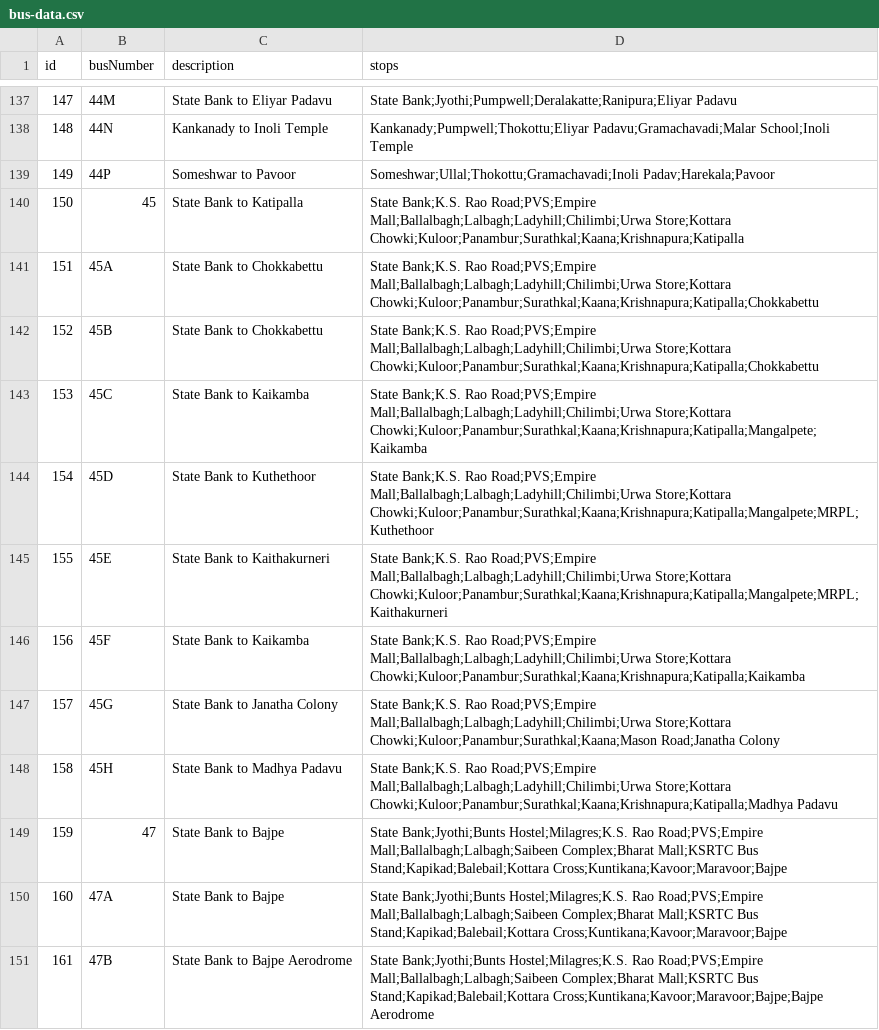
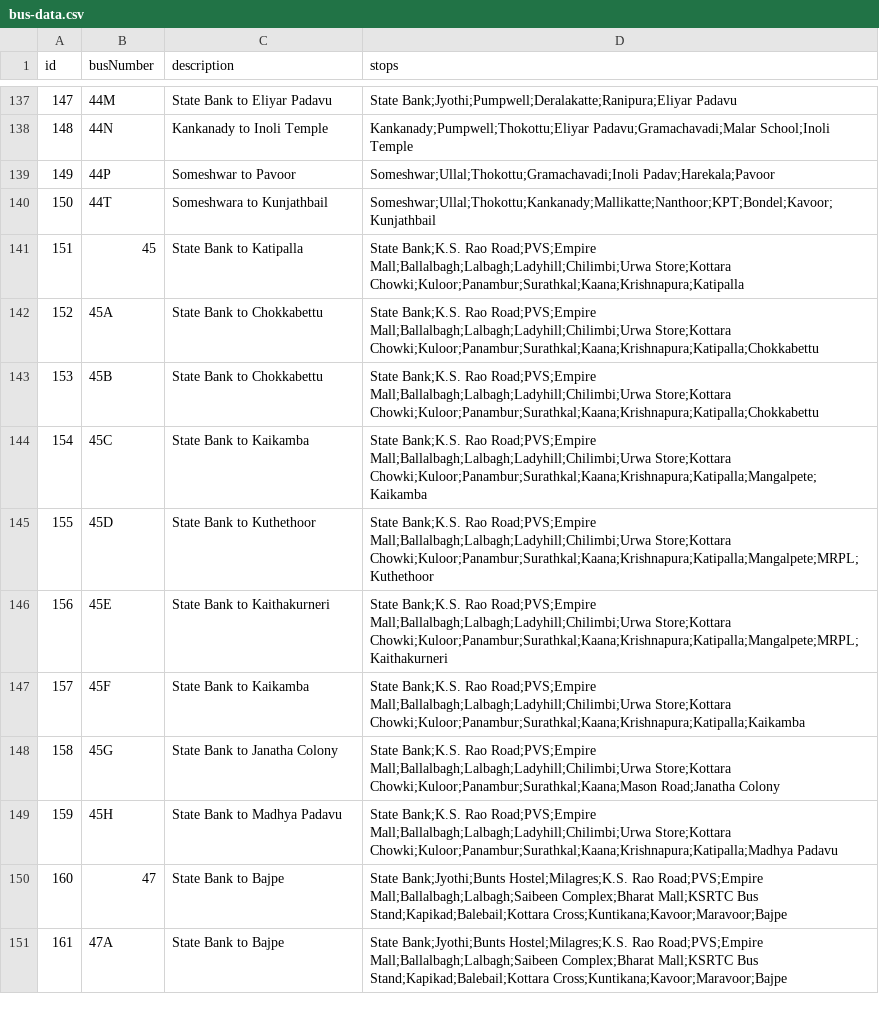
Before and after one commit to mrkushalsm/Mangalore-Bus-Routes, a CSV file: public/data/bus-data.csv, drawn as a sheet; only a part is shown, gaps mark what is left out; the diff covers the shown part only.

Commit message:
chore: Small fix to PR #13

```diff
--- a/public/data/bus-data.csv
+++ b/public/data/bus-data.csv
@@ -139,13 +139,13 @@ id,busNumber,description,stops
 149,44P,Someshwar to Pavoor,Someshwar;Ullal;Thokottu;Gramachavadi;Inoli Padav;Harekala;Pavoor
-150,45,State Bank to Katipalla,State Bank;K.S. Rao Road;PVS;Empire Mall;Ballalbagh;Lalbagh;Ladyhill;Chilimbi;Urwa Store;Kottara Chowki;Kuloor;Panambur;Surathkal;Kaana;Krishnapura;Katipalla
-151,45A,State Bank to Chokkabettu,State Bank;K.S. Rao Road;PVS;Empire Mall;Ballalbagh;Lalbagh;Ladyhill;Chilimbi;Urwa Store;Kottara Chowki;Kuloor;Panambur;Surathkal;Kaana;Krishnapura;Katipalla;Chokkabettu
-152,45B,State Bank to Chokkabettu,State Bank;K.S. Rao Road;PVS;Empire Mall;Ballalbagh;Lalbagh;Ladyhill;Chilimbi;Urwa Store;Kottara Chowki;Kuloor;Panambur;Surathkal;Kaana;Krishnapura;Katipalla;Chokkabettu
-153,45C,State Bank to Kaikamba,State Bank;K.S. Rao Road;PVS;Empire Mall;Ballalbagh;Lalbagh;Ladyhill;Chilimbi;Urwa Store;Kottara Chowki;Kuloor;Panambur;Surathkal;Kaana;Krishnapura;Katipalla;Mangalpete;Kaikamba
-154,45D,State Bank to Kuthethoor,State Bank;K.S. Rao Road;PVS;Empire Mall;Ballalbagh;Lalbagh;Ladyhill;Chilimbi;Urwa Store;Kottara Chowki;Kuloor;Panambur;Surathkal;Kaana;Krishnapura;Katipalla;Mangalpete;MRPL;Kuthethoor
-155,45E,State Bank to Kaithakurneri,State Bank;K.S. Rao Road;PVS;Empire Mall;Ballalbagh;Lalbagh;Ladyhill;Chilimbi;Urwa Store;Kottara Chowki;Kuloor;Panambur;Surathkal;Kaana;Krishnapura;Katipalla;Mangalpete;MRPL;Kaithakurneri
-156,45F,State Bank to Kaikamba,State Bank;K.S. Rao Road;PVS;Empire Mall;Ballalbagh;Lalbagh;Ladyhill;Chilimbi;Urwa Store;Kottara Chowki;Kuloor;Panambur;Surathkal;Kaana;Krishnapura;Katipalla;Kaikamba
-157,45G,State Bank to Janatha Colony,State Bank;K.S. Rao Road;PVS;Empire Mall;Ballalbagh;Lalbagh;Ladyhill;Chilimbi;Urwa Store;Kottara Chowki;Kuloor;Panambur;Surathkal;Kaana;Mason Road;Janatha Colony
-158,45H,State Bank to Madhya Padavu,State Bank;K.S. Rao Road;PVS;Empire Mall;Ballalbagh;Lalbagh;Ladyhill;Chilimbi;Urwa Store;Kottara Chowki;Kuloor;Panambur;Surathkal;Kaana;Krishnapura;Katipalla;Madhya Padavu
-159,47,State Bank to Bajpe,State Bank;Jyothi;Bunts Hostel;Milagres;K.S. Rao Road;PVS;Empire Mall;Ballalbagh;Lalbagh;Saibeen Complex;Bharat Mall;KSRTC Bus Stand;Kapikad;Balebail;Kottara Cross;Kuntikana;Kavoor;Maravoor;Bajpe
-160,47A,State Bank to Bajpe,State Bank;Jyothi;Bunts Hostel;Milagres;K.S. Rao Road;PVS;Empire Mall;Ballalbagh;Lalbagh;Saibeen Complex;Bharat Mall;KSRTC Bus Stand;Kapikad;Balebail;Kottara Cross;Kuntikana;Kavoor;Maravoor;Bajpe
-161,47B,State Bank to Bajpe Aerodrome,State Bank;Jyothi;Bunts Hostel;Milagres;K.S. Rao Road;PVS;Empire Mall;Ballalbagh;Lalbagh;Saibeen Complex;Bharat Mall;KSRTC Bus Stand;Kapikad;Balebail;Kottara Cross;Kuntikana;Kavoor;Maravoor;Bajpe;Bajpe Aerodrome
+150,44T,Someshwara to Kunjathbail,Someshwar;Ullal;Thokottu;Kankanady;Mallikatte;Nanthoor;KPT;Bondel;Kavoor;Kunjathbail
+151,45,State Bank to Katipalla,State Bank;K.S. Rao Road;PVS;Empire Mall;Ballalbagh;Lalbagh;Ladyhill;Chilimbi;Urwa Store;Kottara Chowki;Kuloor;Panambur;Surathkal;Kaana;Krishnapura;Katipalla
+152,45A,State Bank to Chokkabettu,State Bank;K.S. Rao Road;PVS;Empire Mall;Ballalbagh;Lalbagh;Ladyhill;Chilimbi;Urwa Store;Kottara Chowki;Kuloor;Panambur;Surathkal;Kaana;Krishnapura;Katipalla;Chokkabettu
+153,45B,State Bank to Chokkabettu,State Bank;K.S. Rao Road;PVS;Empire Mall;Ballalbagh;Lalbagh;Ladyhill;Chilimbi;Urwa Store;Kottara Chowki;Kuloor;Panambur;Surathkal;Kaana;Krishnapura;Katipalla;Chokkabettu
+154,45C,State Bank to Kaikamba,State Bank;K.S. Rao Road;PVS;Empire Mall;Ballalbagh;Lalbagh;Ladyhill;Chilimbi;Urwa Store;Kottara Chowki;Kuloor;Panambur;Surathkal;Kaana;Krishnapura;Katipalla;Mangalpete;Kaikamba
+155,45D,State Bank to Kuthethoor,State Bank;K.S. Rao Road;PVS;Empire Mall;Ballalbagh;Lalbagh;Ladyhill;Chilimbi;Urwa Store;Kottara Chowki;Kuloor;Panambur;Surathkal;Kaana;Krishnapura;Katipalla;Mangalpete;MRPL;Kuthethoor
+156,45E,State Bank to Kaithakurneri,State Bank;K.S. Rao Road;PVS;Empire Mall;Ballalbagh;Lalbagh;Ladyhill;Chilimbi;Urwa Store;Kottara Chowki;Kuloor;Panambur;Surathkal;Kaana;Krishnapura;Katipalla;Mangalpete;MRPL;Kaithakurneri
+157,45F,State Bank to Kaikamba,State Bank;K.S. Rao Road;PVS;Empire Mall;Ballalbagh;Lalbagh;Ladyhill;Chilimbi;Urwa Store;Kottara Chowki;Kuloor;Panambur;Surathkal;Kaana;Krishnapura;Katipalla;Kaikamba
+158,45G,State Bank to Janatha Colony,State Bank;K.S. Rao Road;PVS;Empire Mall;Ballalbagh;Lalbagh;Ladyhill;Chilimbi;Urwa Store;Kottara Chowki;Kuloor;Panambur;Surathkal;Kaana;Mason Road;Janatha Colony
+159,45H,State Bank to Madhya Padavu,State Bank;K.S. Rao Road;PVS;Empire Mall;Ballalbagh;Lalbagh;Ladyhill;Chilimbi;Urwa Store;Kottara Chowki;Kuloor;Panambur;Surathkal;Kaana;Krishnapura;Katipalla;Madhya Padavu
+160,47,State Bank to Bajpe,State Bank;Jyothi;Bunts Hostel;Milagres;K.S. Rao Road;PVS;Empire Mall;Ballalbagh;Lalbagh;Saibeen Complex;Bharat Mall;KSRTC Bus Stand;Kapikad;Balebail;Kottara Cross;Kuntikana;Kavoor;Maravoor;Bajpe
+161,47A,State Bank to Bajpe,State Bank;Jyothi;Bunts Hostel;Milagres;K.S. Rao Road;PVS;Empire Mall;Ballalbagh;Lalbagh;Saibeen Complex;Bharat Mall;KSRTC Bus Stand;Kapikad;Balebail;Kottara Cross;Kuntikana;Kavoor;Maravoor;Bajpe
```
Also changed, not shown: 1 added row, 1 removed row and 74 edited cells elsewhere in this file.
